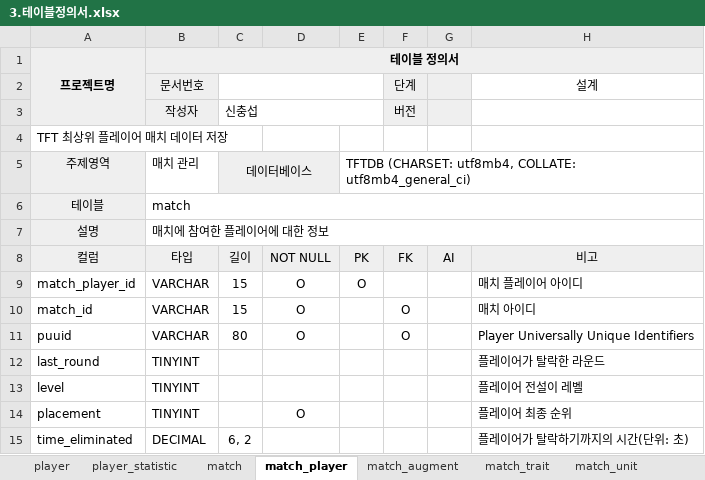
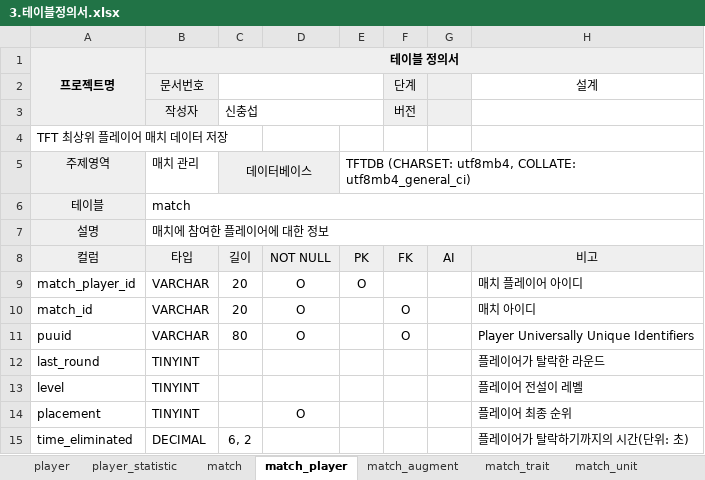
Before and after one commit to tooha289/TeamFightTactics, an Excel workbook: document/데이터 저장/3.테이블정의서.xlsx, sheet match_player, drawn as a sheet; values as stored, in another font and other column widths than the file's, no borders; the diff names each change by its address in the sheet, - before the commit and + after, or states it on an @@ line.

Commit message:
match테이블 구조 변경 및 DataLoader 작성

```diff
--- a/document/데이터 저장/3.테이블정의서.xlsx (sheet match_player)
+++ b/document/데이터 저장/3.테이블정의서.xlsx (sheet match_player)
-C9:C10: 15
+C9:C10: 20
```
Also changed, not shown: sheet match, sheet match_augment, sheet match_trait, sheet match_unit, 10 other files.
